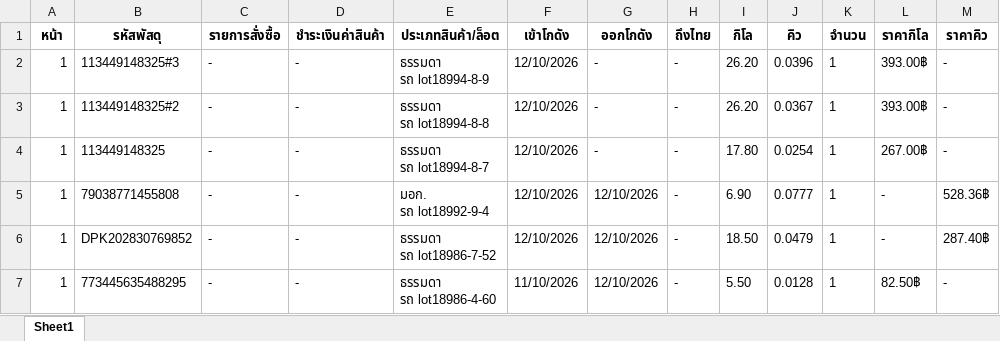
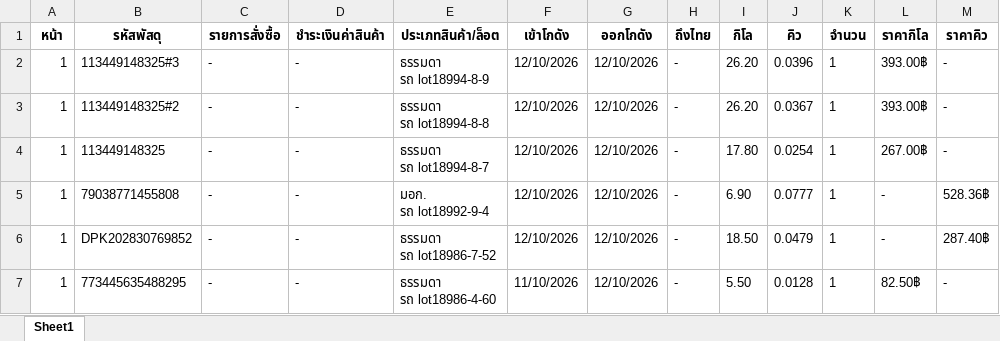
Before and after one commit to pet1486-sys/titan-shipping-uneedcargo, an Excel workbook: cargo_packages_p1-5.xlsx, sheet Sheet1, drawn as a sheet; only a part is shown; values as stored, in another font and other column widths than the file's, no borders; the diff names each change by its address in the sheet, - before the commit and + after, or states it on an @@ line.

```diff
--- a/cargo_packages_p1-5.xlsx (sheet Sheet1)
+++ b/cargo_packages_p1-5.xlsx (sheet Sheet1)
-G2:G4 (ออกโกดัง): -
+G2:G4 (ออกโกดัง): 12/10/2026
```
